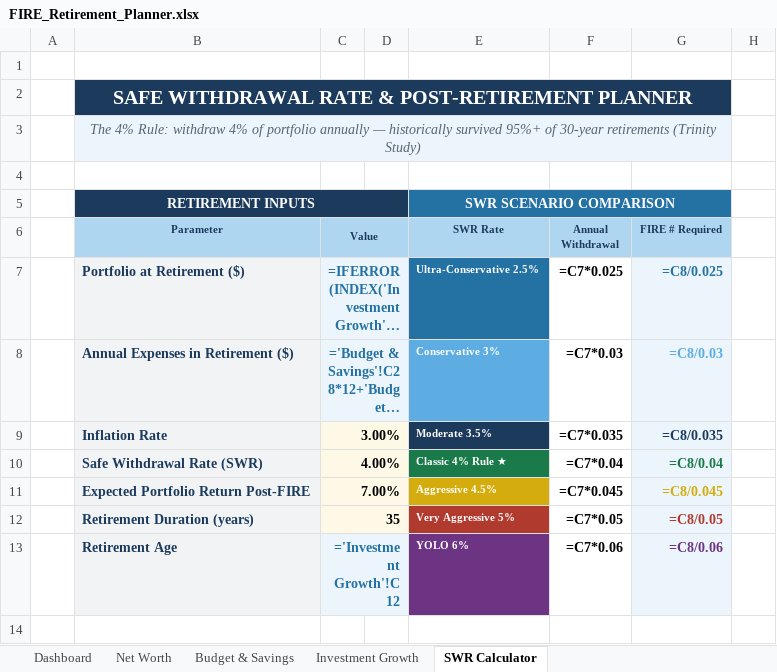
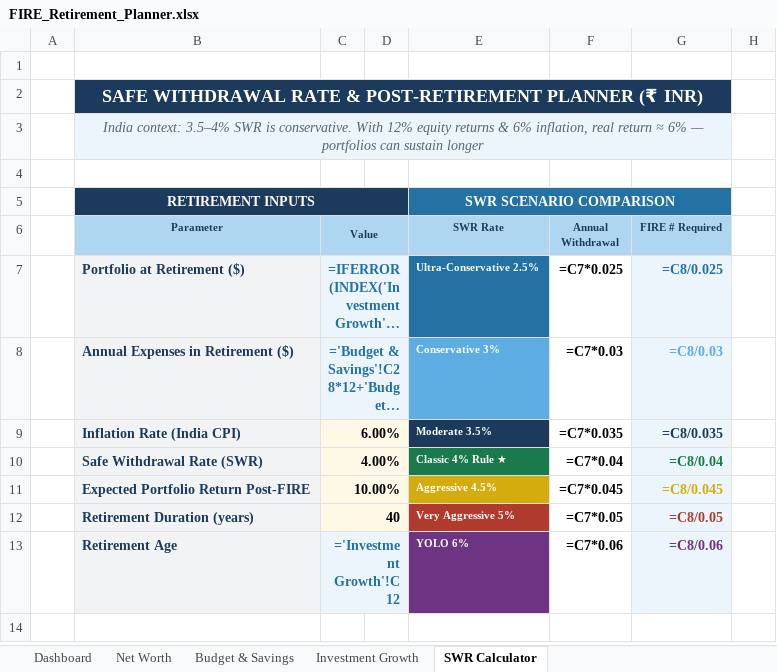
Before and after one commit to ryanebenezer01-sketch/Pack-pass, an Excel workbook: FIRE_Retirement_Planner.xlsx, sheet SWR Calculator, drawn as a sheet; only a part is shown; long unchanged cells end in …; values as stored, in another font and other column widths than the file's, no borders; formulas without a stored value are shown as written; conditional formats not drawn; the diff names each change by its address in the sheet, - before the commit and + after, or states it on an @@ line.

```diff
--- a/FIRE_Retirement_Planner.xlsx (sheet SWR Calculator)
+++ b/FIRE_Retirement_Planner.xlsx (sheet SWR Calculator)
-B2 (Parameter): …POST-RETIREMENT PLANNER
+B2 (Parameter): …POST-RETIREMENT PLANNER (₹ INR)
@@ B2 text size: smaller @@
-B3 (Parameter): The 4% Rule: withdraw 4% of portfolio annually — historically survived 95%+ of 30-year retirements (Trinity Study)
+B3 (Parameter): India context: 3.5–4% SWR is conservative. With 12% equity returns & 6% inflation, real return ≈ 6% — portfolios can sustain longer
-B9 (Parameter): Inflation Rate
+B9 (Parameter): Inflation Rate (India CPI)
-C9 (Value): 3.00%
+C9 (Value): 6.00%
-C11 (Value): 7.00%
+C11 (Value): 10.00%
-C12 (Value): 35
+C12 (Value): 40
```
Also changed, not shown: sheet Net Worth, sheet Budget & Savings, sheet Investment Growth, sheet Dashboard, 1 other file.
